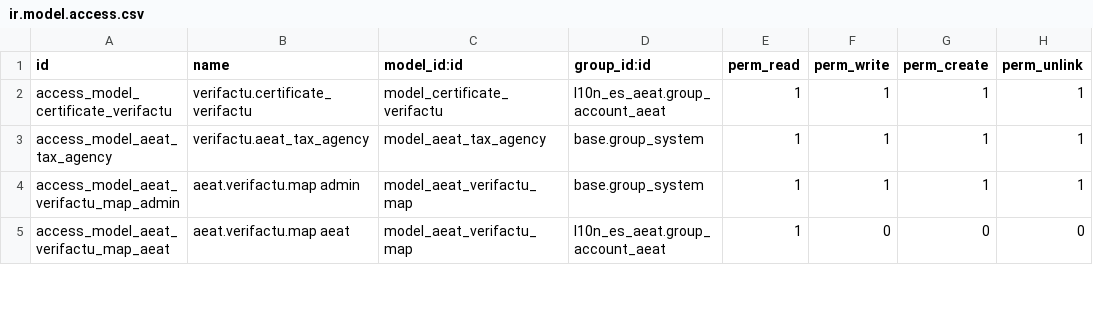
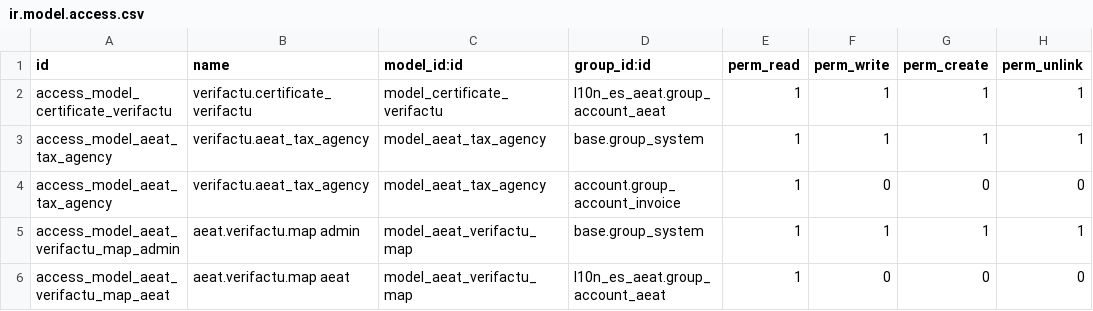
Before and after one commit to infobit/verifactu, a CSV file: l10n_es_aeat_verifactu/security/ir.model.access.csv, drawn as a sheet; only a part is shown; the diff names each change by its address in the sheet, - before the commit and + after, or states it on an @@ line.

```diff
--- a/l10n_es_aeat_verifactu/security/ir.model.access.csv
+++ b/l10n_es_aeat_verifactu/security/ir.model.access.csv
+row 4: access_model_aeat_tax_agency | verifactu.aeat_tax_agency | model_aeat_tax_agency | account.group_account_invoice | 1 | 0 | 0 | 0
```
Also changed, not shown: 3 other files.
